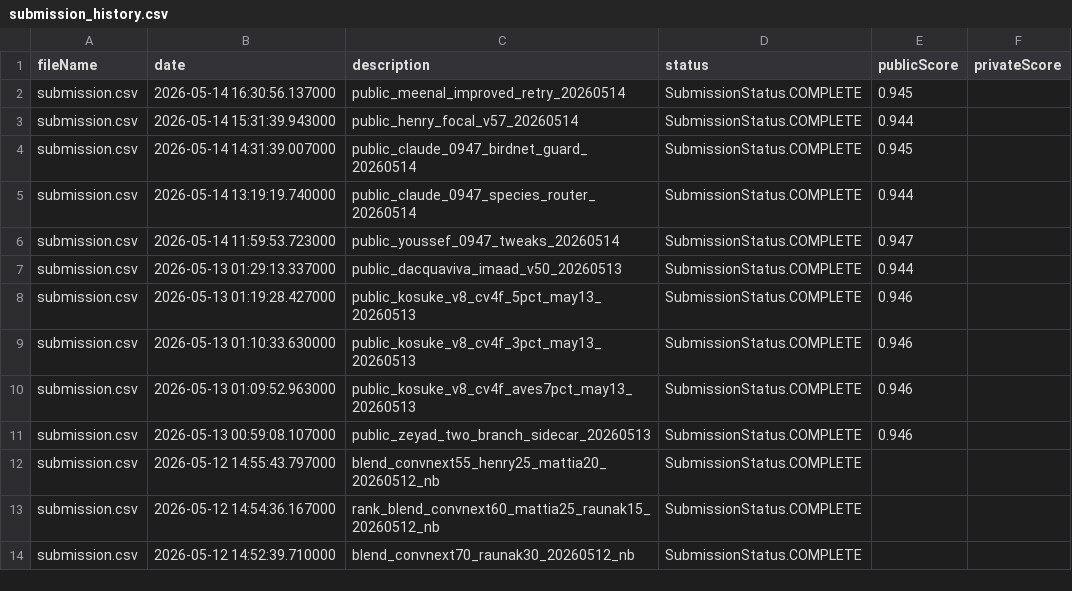
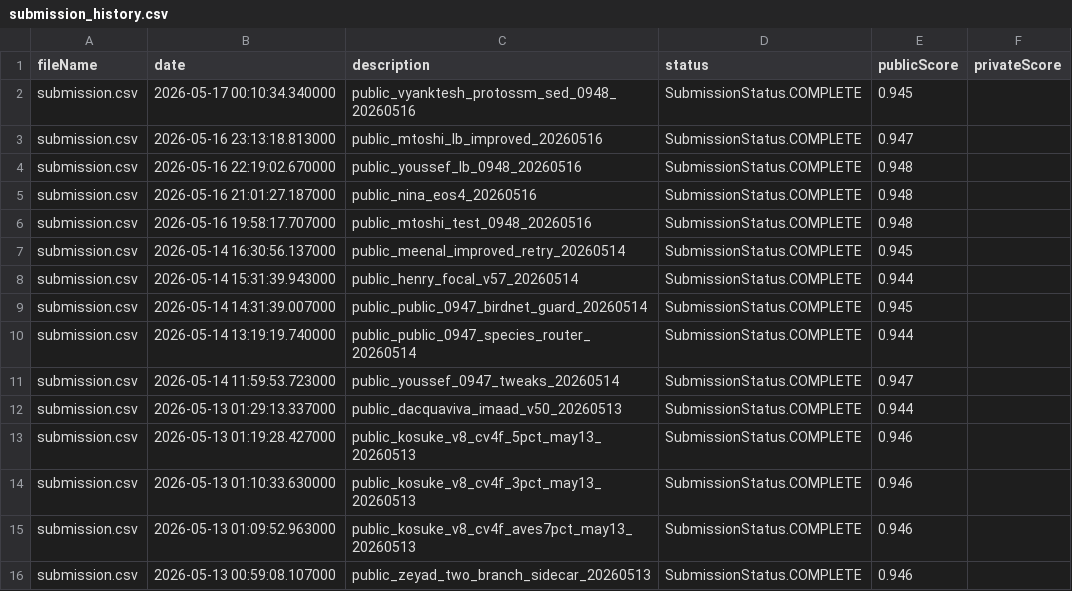
Before and after one commit to Beiciccc/birdclef-2026-experiments, a CSV file: data/submissions/submission_history.csv, drawn as a sheet; only a part is shown; the shorter side is filled out with more unchanged rows.

```diff
--- a/data/submissions/submission_history.csv
+++ b/data/submissions/submission_history.csv
@@ -1,6 +1,11 @@
 fileName,date,description,status,publicScore,privateScore
+submission.csv,2026-05-17 00:10:34.340000,public_vyanktesh_protossm_sed_0948_20260516,SubmissionStatus.COMPLETE,0.945,
+submission.csv,2026-05-16 23:13:18.813000,public_mtoshi_lb_improved_20260516,SubmissionStatus.COMPLETE,0.947,
+submission.csv,2026-05-16 22:19:02.670000,public_youssef_lb_0948_20260516,SubmissionStatus.COMPLETE,0.948,
+submission.csv,2026-05-16 21:01:27.187000,public_nina_eos4_20260516,SubmissionStatus.COMPLETE,0.948,
+submission.csv,2026-05-16 19:58:17.707000,public_mtoshi_test_0948_20260516,SubmissionStatus.COMPLETE,0.948,
 submission.csv,2026-05-14 16:30:56.137000,public_meenal_improved_retry_20260514,SubmissionStatus.COMPLETE,0.945,
 submission.csv,2026-05-14 15:31:39.943000,public_henry_focal_v57_20260514,SubmissionStatus.COMPLETE,0.944,
-submission.csv,2026-05-14 14:31:39.007000,public_claude_0947_birdnet_guard_20260514,SubmissionStatus.COMPLETE,0.945,
-submission.csv,2026-05-14 13:19:19.740000,public_claude_0947_species_router_20260514,SubmissionStatus.COMPLETE,0.944,
+submission.csv,2026-05-14 14:31:39.007000,public_public_0947_birdnet_guard_20260514,SubmissionStatus.COMPLETE,0.945,
+submission.csv,2026-05-14 13:19:19.740000,public_public_0947_species_router_20260514,SubmissionStatus.COMPLETE,0.944,
 submission.csv,2026-05-14 11:59:53.723000,public_youssef_0947_tweaks_20260514,SubmissionStatus.COMPLETE,0.947,
```
Also changed, not shown: 4 other files.
